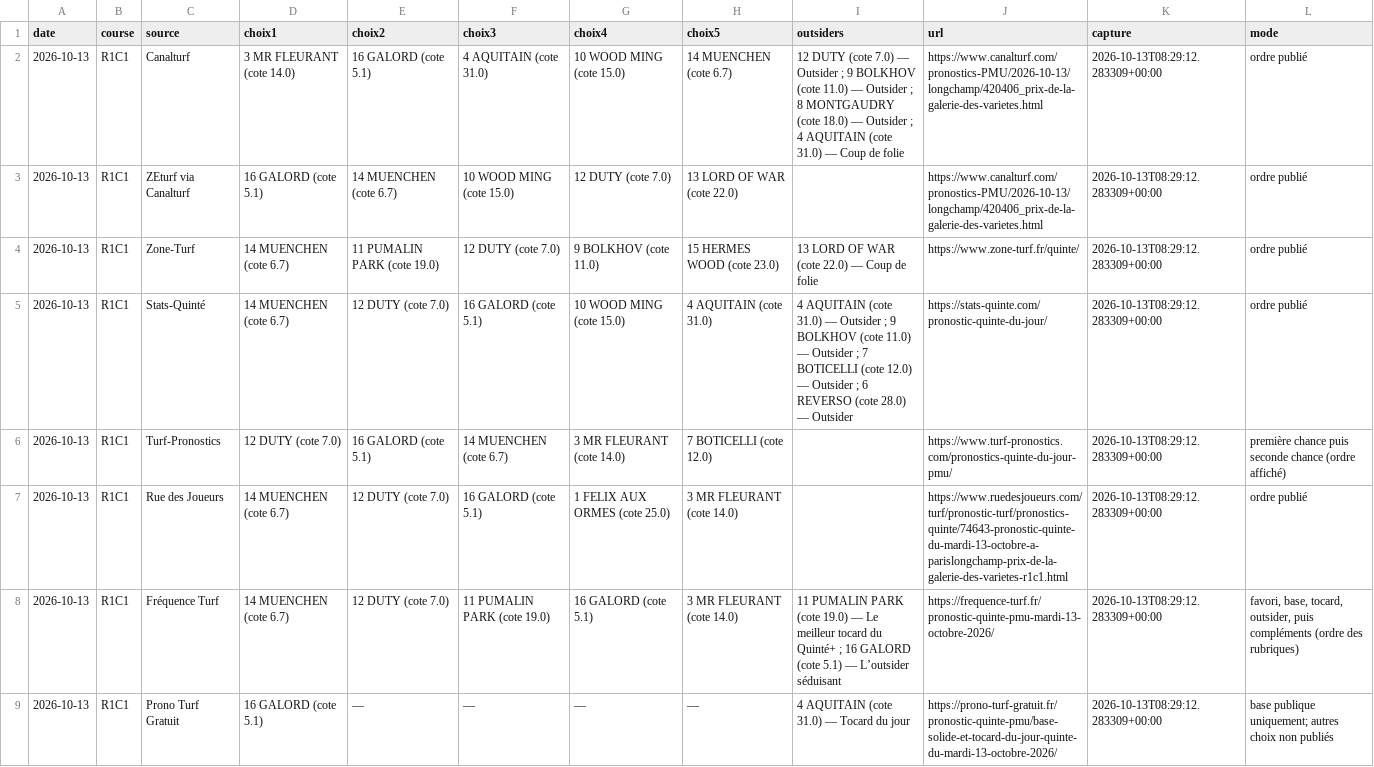
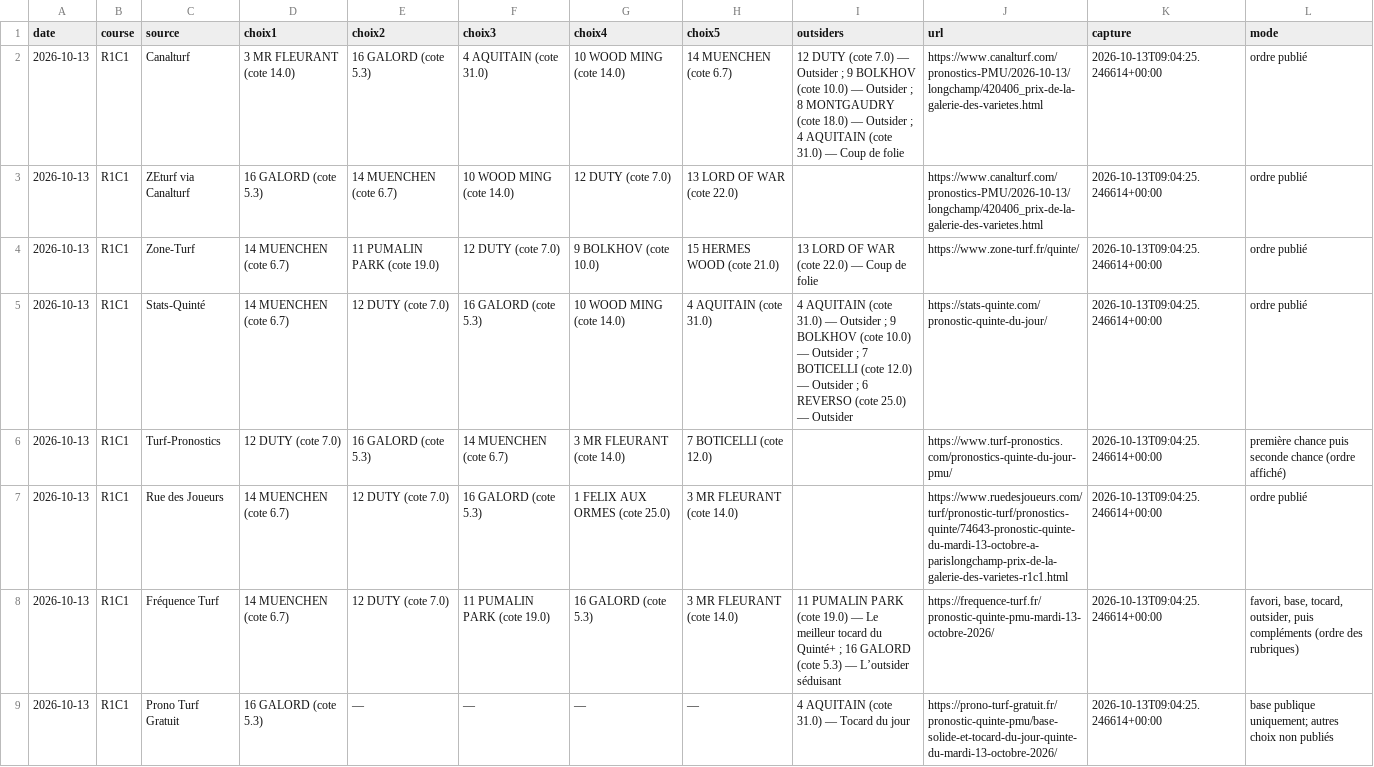
Before and after one commit to Pascalrive/pmu-scorer, a CSV file: consensus_pronostics/data/2026-10-13/TABLEAU.csv, drawn as a sheet.

Commit message:
Archive consensus editorial independant

```diff
--- a/consensus_pronostics/data/2026-10-13/TABLEAU.csv
+++ b/consensus_pronostics/data/2026-10-13/TABLEAU.csv
@@ -1,9 +1,9 @@
 date,course,source,choix1,choix2,choix3,choix4,choix5,outsiders,url,capture,mode
-2026-10-13,R1C1,Canalturf,3 MR FLEURANT (cote 14.0),16 GALORD (cote 5.1),4 AQUITAIN (cote 31.0),10 WOOD MING (cote 15.0),14 MUENCHEN (cote 6.7),12 DUTY (cote 7.0) — Outsider ; 9 BOLKHOV (cote 11.0) — Outsider ; 8 MONTGAUDRY (cote 18.0) — Outsider ; 4 AQUITAIN (cote 31.0) — Coup de folie,https://www.canalturf.com/pronostics-PMU/2026-10-13/longchamp/420406_prix-de-la-galerie-des-varietes.html,2026-10-13T08:29:12.283309+00:00,ordre publié
-2026-10-13,R1C1,ZEturf via Canalturf,16 GALORD (cote 5.1),14 MUENCHEN (cote 6.7),10 WOOD MING (cote 15.0),12 DUTY (cote 7.0),13 LORD OF WAR (cote 22.0),,https://www.canalturf.com/pronostics-PMU/2026-10-13/longchamp/420406_prix-de-la-galerie-des-varietes.html,2026-10-13T08:29:12.283309+00:00,ordre publié
-2026-10-13,R1C1,Zone-Turf,14 MUENCHEN (cote 6.7),11 PUMALIN PARK (cote 19.0),12 DUTY (cote 7.0),9 BOLKHOV (cote 11.0),15 HERMES WOOD (cote 23.0),13 LORD OF WAR (cote 22.0) — Coup de folie,https://www.zone-turf.fr/quinte/,2026-10-13T08:29:12.283309+00:00,ordre publié
-2026-10-13,R1C1,Stats-Quinté,14 MUENCHEN (cote 6.7),12 DUTY (cote 7.0),16 GALORD (cote 5.1),10 WOOD MING (cote 15.0),4 AQUITAIN (cote 31.0),4 AQUITAIN (cote 31.0) — Outsider ; 9 BOLKHOV (cote 11.0) — Outsider ; 7 BOTICELLI (cote 12.0) — Outsider ; 6 REVERSO (cote 28.0) — Outsider,https://stats-quinte.com/pronostic-quinte-du-jour/,2026-10-13T08:29:12.283309+00:00,ordre publié
-2026-10-13,R1C1,Turf-Pronostics,12 DUTY (cote 7.0),16 GALORD (cote 5.1),14 MUENCHEN (cote 6.7),3 MR FLEURANT (cote 14.0),7 BOTICELLI (cote 12.0),,https://www.turf-pronostics.com/pronostics-quinte-du-jour-pmu/,2026-10-13T08:29:12.283309+00:00,première chance puis seconde chance (ordre affiché)
-2026-10-13,R1C1,Rue des Joueurs,14 MUENCHEN (cote 6.7),12 DUTY (cote 7.0),16 GALORD (cote 5.1),1 FELIX AUX ORMES (cote 25.0),3 MR FLEURANT (cote 14.0),,https://www.ruedesjoueurs.com/turf/pronostic-turf/pronostics-quinte/74643-pronostic-quinte-du-mardi-13-octobre-a-parislongchamp-prix-de-la-galerie-des-varietes-r1c1.html,2026-10-13T08:29:12.283309+00:00,ordre publié
-2026-10-13,R1C1,Fréquence Turf,14 MUENCHEN (cote 6.7),12 DUTY (cote 7.0),11 PUMALIN PARK (cote 19.0),16 GALORD (cote 5.1),3 MR FLEURANT (cote 14.0),11 PUMALIN PARK (cote 19.0) — Le meilleur tocard du Quinté+ ; 16 GALORD (cote 5.1) — L’outsider séduisant,https://frequence-turf.fr/pronostic-quinte-pmu-mardi-13-octobre-2026/,2026-10-13T08:29:12.283309+00:00,"favori, base, tocard, outsider, puis compléments (ordre des rubriques)"
-2026-10-13,R1C1,Prono Turf Gratuit,16 GALORD (cote 5.1),—,—,—,—,4 AQUITAIN (cote 31.0) — Tocard du jour,https://prono-turf-gratuit.fr/pronostic-quinte-pmu/base-solide-et-tocard-du-jour-quinte-du-mardi-13-octobre-2026/,2026-10-13T08:29:12.283309+00:00,base publique uniquement; autres choix non publiés
+2026-10-13,R1C1,Canalturf,3 MR FLEURANT (cote 14.0),16 GALORD (cote 5.3),4 AQUITAIN (cote 31.0),10 WOOD MING (cote 14.0),14 MUENCHEN (cote 6.7),12 DUTY (cote 7.0) — Outsider ; 9 BOLKHOV (cote 10.0) — Outsider ; 8 MONTGAUDRY (cote 18.0) — Outsider ; 4 AQUITAIN (cote 31.0) — Coup de folie,https://www.canalturf.com/pronostics-PMU/2026-10-13/longchamp/420406_prix-de-la-galerie-des-varietes.html,2026-10-13T09:04:25.246614+00:00,ordre publié
+2026-10-13,R1C1,ZEturf via Canalturf,16 GALORD (cote 5.3),14 MUENCHEN (cote 6.7),10 WOOD MING (cote 14.0),12 DUTY (cote 7.0),13 LORD OF WAR (cote 22.0),,https://www.canalturf.com/pronostics-PMU/2026-10-13/longchamp/420406_prix-de-la-galerie-des-varietes.html,2026-10-13T09:04:25.246614+00:00,ordre publié
+2026-10-13,R1C1,Zone-Turf,14 MUENCHEN (cote 6.7),11 PUMALIN PARK (cote 19.0),12 DUTY (cote 7.0),9 BOLKHOV (cote 10.0),15 HERMES WOOD (cote 21.0),13 LORD OF WAR (cote 22.0) — Coup de folie,https://www.zone-turf.fr/quinte/,2026-10-13T09:04:25.246614+00:00,ordre publié
+2026-10-13,R1C1,Stats-Quinté,14 MUENCHEN (cote 6.7),12 DUTY (cote 7.0),16 GALORD (cote 5.3),10 WOOD MING (cote 14.0),4 AQUITAIN (cote 31.0),4 AQUITAIN (cote 31.0) — Outsider ; 9 BOLKHOV (cote 10.0) — Outsider ; 7 BOTICELLI (cote 12.0) — Outsider ; 6 REVERSO (cote 25.0) — Outsider,https://stats-quinte.com/pronostic-quinte-du-jour/,2026-10-13T09:04:25.246614+00:00,ordre publié
+2026-10-13,R1C1,Turf-Pronostics,12 DUTY (cote 7.0),16 GALORD (cote 5.3),14 MUENCHEN (cote 6.7),3 MR FLEURANT (cote 14.0),7 BOTICELLI (cote 12.0),,https://www.turf-pronostics.com/pronostics-quinte-du-jour-pmu/,2026-10-13T09:04:25.246614+00:00,première chance puis seconde chance (ordre affiché)
+2026-10-13,R1C1,Rue des Joueurs,14 MUENCHEN (cote 6.7),12 DUTY (cote 7.0),16 GALORD (cote 5.3),1 FELIX AUX ORMES (cote 25.0),3 MR FLEURANT (cote 14.0),,https://www.ruedesjoueurs.com/turf/pronostic-turf/pronostics-quinte/74643-pronostic-quinte-du-mardi-13-octobre-a-parislongchamp-prix-de-la-galerie-des-varietes-r1c1.html,2026-10-13T09:04:25.246614+00:00,ordre publié
+2026-10-13,R1C1,Fréquence Turf,14 MUENCHEN (cote 6.7),12 DUTY (cote 7.0),11 PUMALIN PARK (cote 19.0),16 GALORD (cote 5.3),3 MR FLEURANT (cote 14.0),11 PUMALIN PARK (cote 19.0) — Le meilleur tocard du Quinté+ ; 16 GALORD (cote 5.3) — L’outsider séduisant,https://frequence-turf.fr/pronostic-quinte-pmu-mardi-13-octobre-2026/,2026-10-13T09:04:25.246614+00:00,"favori, base, tocard, outsider, puis compléments (ordre des rubriques)"
+2026-10-13,R1C1,Prono Turf Gratuit,16 GALORD (cote 5.3),—,—,—,—,4 AQUITAIN (cote 31.0) — Tocard du jour,https://prono-turf-gratuit.fr/pronostic-quinte-pmu/base-solide-et-tocard-du-jour-quinte-du-mardi-13-octobre-2026/,2026-10-13T09:04:25.246614+00:00,base publique uniquement; autres choix non publiés
```
Also changed, not shown: 5 other files.
